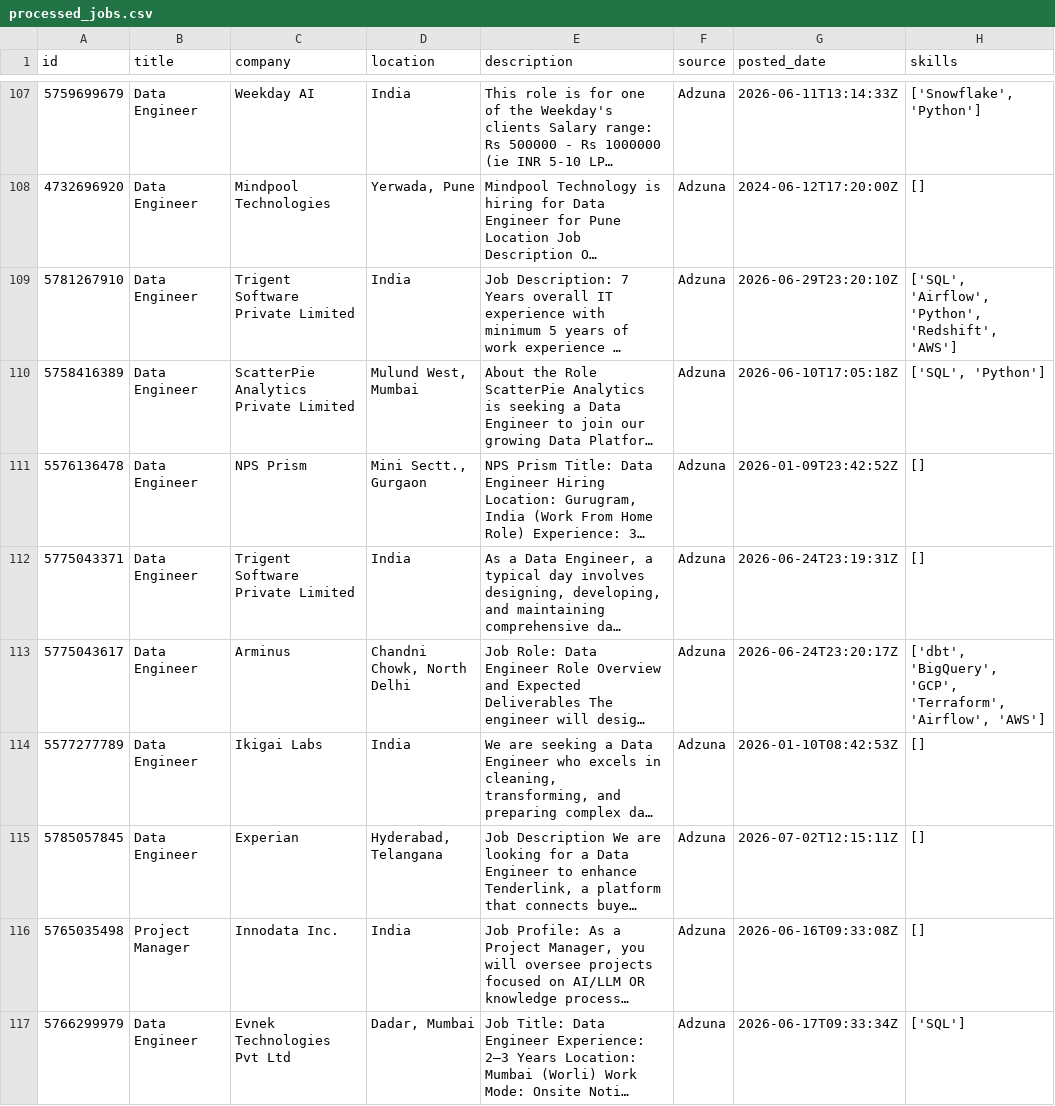
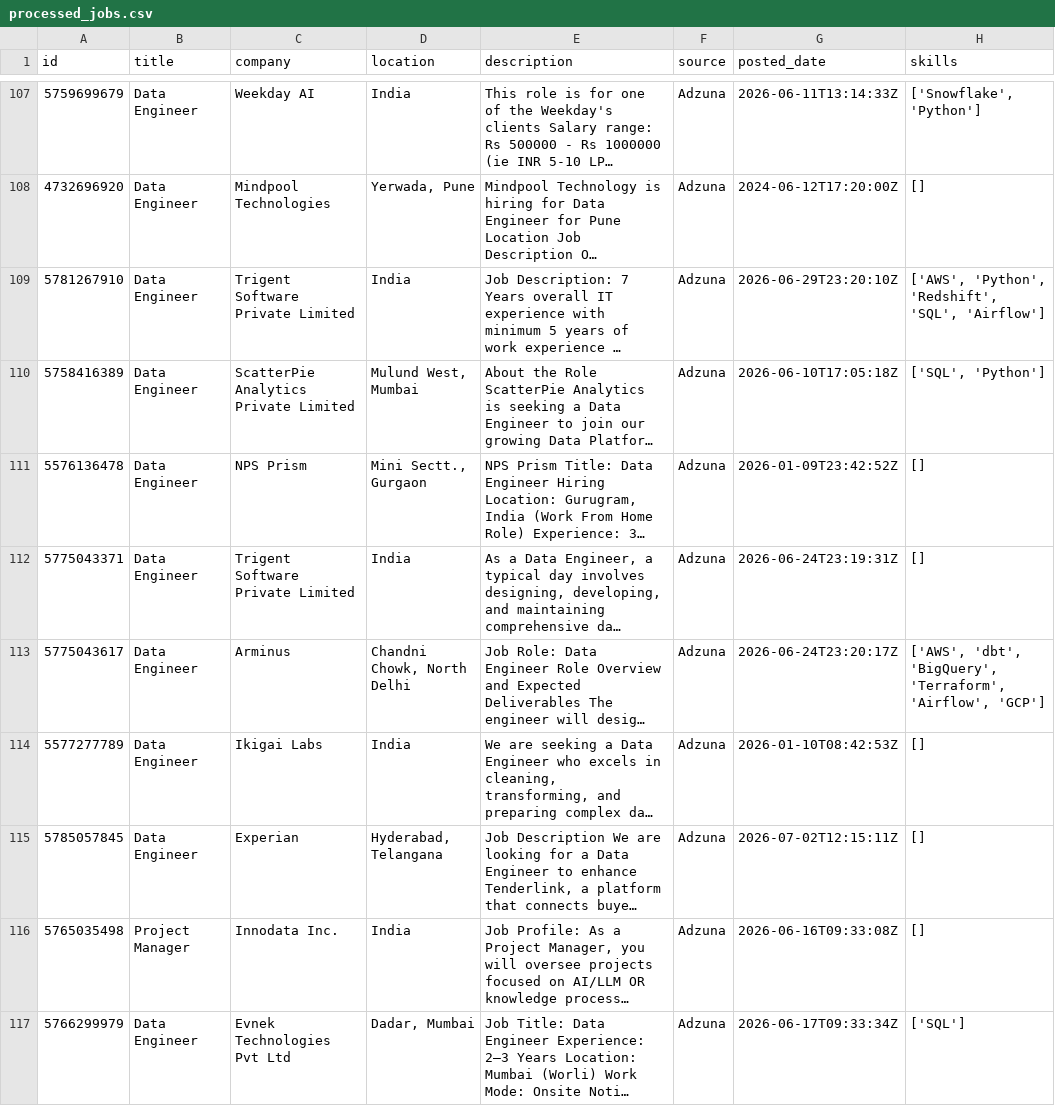
Before and after one commit to ShivaniEzhil/SkillTrend, a CSV file: data/processed/processed_jobs.csv, drawn as a sheet; only a part is shown, gaps mark what is left out; long unchanged cells end in …; the diff covers the shown part only; the diff names each change by its address in the sheet, - before the commit and + after, or states it on an @@ line.

```diff
--- a/data/processed/processed_jobs.csv
+++ b/data/processed/processed_jobs.csv
-H109 (skills): ['SQL', 'Airflow', 'Python', 'Redshift', 'AWS']
+H109 (skills): ['AWS', 'Python', 'Redshift', 'SQL', 'Airflow']
-H113 (skills): ['dbt', 'BigQuery', 'GCP', 'Terraform', 'Airflow', 'AWS']
+H113 (skills): ['AWS', 'dbt', 'BigQuery', 'Terraform', 'Airflow', 'GCP']
```
Also changed, not shown: 2 added rows, 2 moved rows and 33 edited cells elsewhere in this file, 1 other file.
